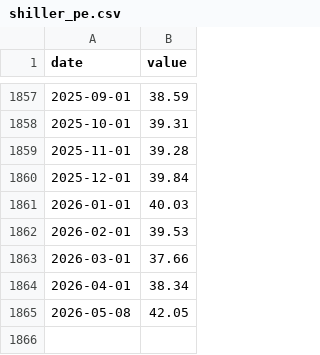
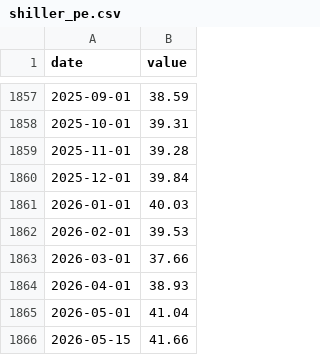
Before and after one commit to yeeehooo/fyfa-site, a CSV file: data/history/shiller_pe.csv, drawn as a sheet; only a part is shown, gaps mark what is left out.

```diff
--- a/data/history/shiller_pe.csv
+++ b/data/history/shiller_pe.csv
@@ -1863,3 +1863,4 @@ date,value
 2026-03-01,37.66
-2026-04-01,38.34
-2026-05-08,42.05
+2026-04-01,38.93
+2026-05-01,41.04
+2026-05-15,41.66
```
Also changed, not shown: data/history/buffett.csv, data/history/fear_greed.csv, 2 other files.
